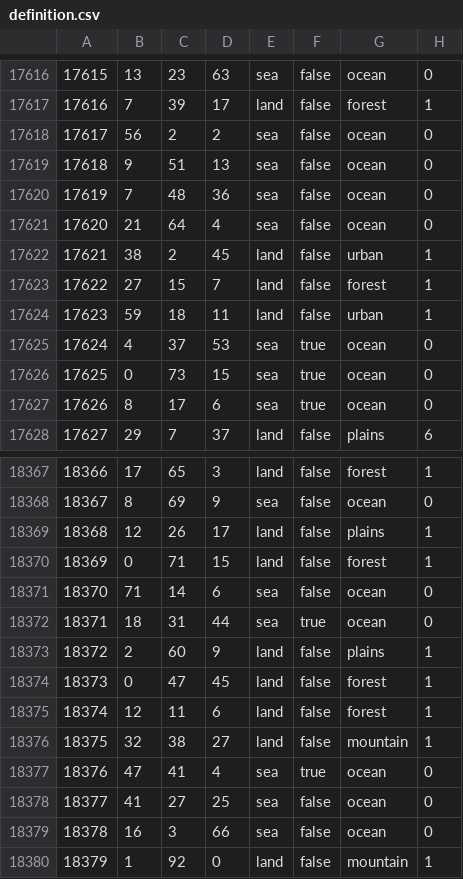
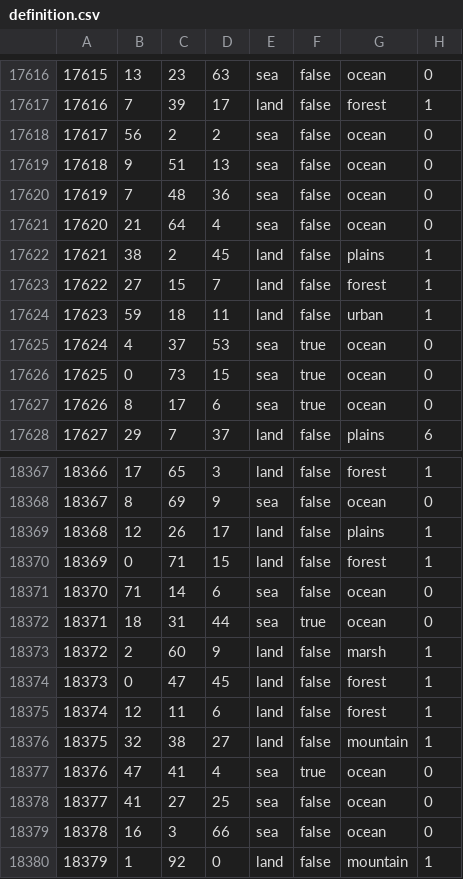
Before and after one commit to CHO-KING/Gbruh2, a CSV file: map/definition.csv, drawn as a sheet; only a part is shown, gaps mark what is left out.

```diff
--- a/map/definition.csv
+++ b/map/definition.csv
@@ -17621,3 +17621,3 @@
 17620;21;64;4;sea;false;ocean;0
-17621;38;2;45;land;false;urban;1
+17621;38;2;45;land;false;plains;1
 17622;27;15;7;land;false;forest;1
@@ -18372,3 +18372,3 @@
 18371;18;31;44;sea;true;ocean;0
-18372;2;60;9;land;false;plains;1
+18372;2;60;9;land;false;marsh;1
 18373;0;47;45;land;false;forest;1
```
Also changed, not shown: 12 other files.
